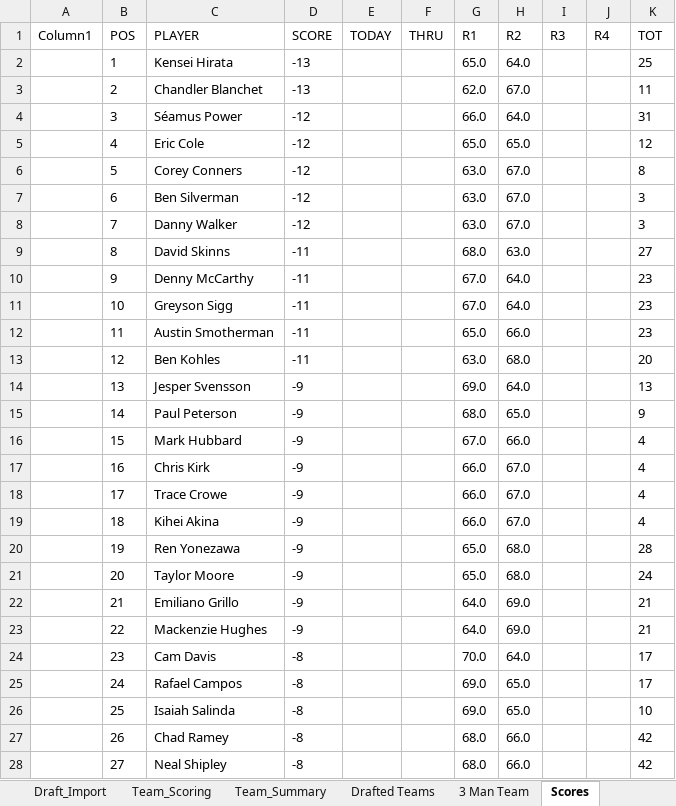
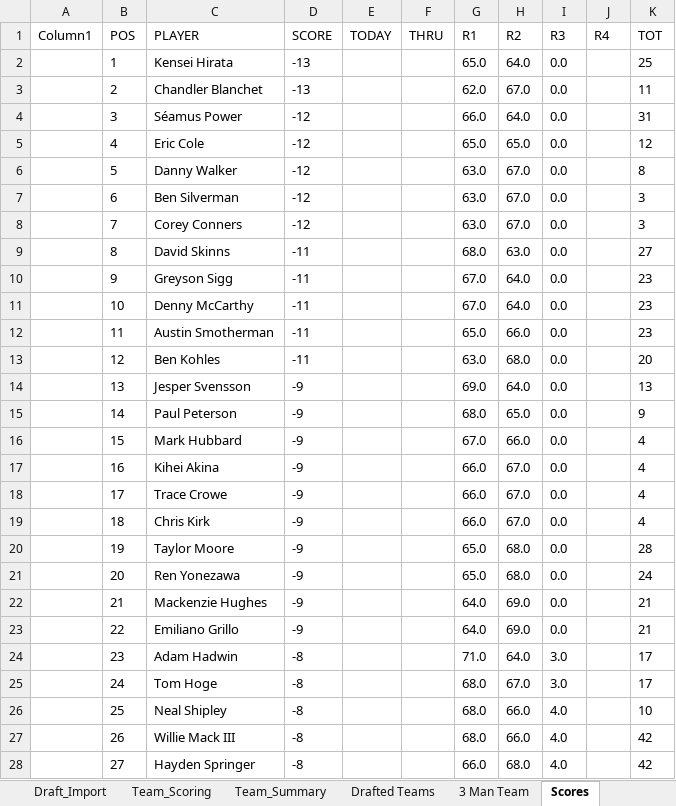
Before and after one commit to Melbs98/2027-Masters-Ctown, an Excel workbook: data/2027 Masters Draft & Scoreboard.xlsx, sheet Scores, drawn as a sheet; only a part is shown; values as stored, in another font and other column widths than the file's, no borders; table styles not drawn; the diff covers the shown part only; the diff names each change by its address in the sheet, - before the commit and + after, or states it on an @@ line.

```diff
--- a/data/2027 Masters Draft & Scoreboard.xlsx (sheet Scores)
+++ b/data/2027 Masters Draft & Scoreboard.xlsx (sheet Scores)
-I2:I23 (R3): (empty)
+I2:I23 (R3): 0.0
-C6 (PLAYER): Corey Conners
+C6 (PLAYER): Danny Walker
-C8 (PLAYER): Danny Walker
+C8 (PLAYER): Corey Conners
-C10 (PLAYER): Denny McCarthy
+C10 (PLAYER): Greyson Sigg
-C11 (PLAYER): Greyson Sigg
+C11 (PLAYER): Denny McCarthy
-C17 (PLAYER): Chris Kirk
+C17 (PLAYER): Kihei Akina
-C19 (PLAYER): Kihei Akina
+C19 (PLAYER): Chris Kirk
-C20 (PLAYER): Ren Yonezawa
+C20 (PLAYER): Taylor Moore
-C21 (PLAYER): Taylor Moore
+C21 (PLAYER): Ren Yonezawa
-C22 (PLAYER): Emiliano Grillo
+C22 (PLAYER): Mackenzie Hughes
-C23 (PLAYER): Mackenzie Hughes
+C23 (PLAYER): Emiliano Grillo
-C24 (PLAYER): Cam Davis
+C24 (PLAYER): Adam Hadwin
-G24 (R1): 70.0
+G24 (R1): 71.0
-I24:I25 (R3): (empty)
+I24:I25 (R3): 3.0
-C25 (PLAYER): Rafael Campos
+C25 (PLAYER): Tom Hoge
-G25:G26 (R1): 69.0
+G25:G26 (R1): 68.0
-H25 (R2): 65.0
+H25 (R2): 67.0
-C26 (PLAYER): Isaiah Salinda
+C26 (PLAYER): Neal Shipley
-H26 (R2): 65.0
+H26 (R2): 66.0
-I26:I28 (R3): (empty)
+I26:I28 (R3): 4.0
-C27 (PLAYER): Chad Ramey
+C27 (PLAYER): Willie Mack III
-C28 (PLAYER): Neal Shipley
+C28 (PLAYER): Hayden Springer
-G28 (R1): 68.0
+G28 (R1): 66.0
-H28 (R2): 66.0
+H28 (R2): 68.0
```
Also changed, not shown: 86 edited cells elsewhere in this sheet, 1 other file.
